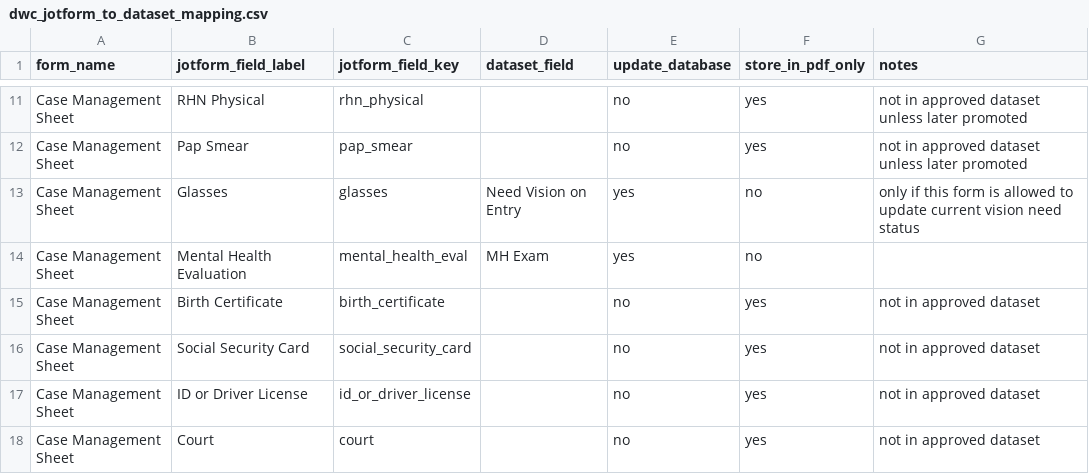
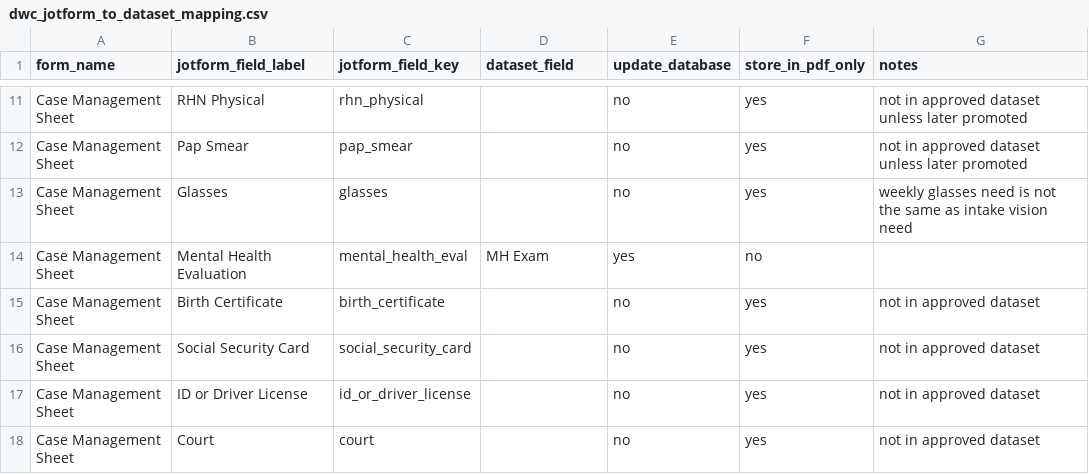
Before and after one commit to Jack409M/shelter-kiosk, a CSV file: docs/dwc_jotform_to_dataset_mapping.csv, drawn as a sheet; only a part is shown, gaps mark what is left out.

Commit message:
Update dwc_jotform_to_dataset_mapping.csv

```diff
--- a/docs/dwc_jotform_to_dataset_mapping.csv
+++ b/docs/dwc_jotform_to_dataset_mapping.csv
@@ -12,3 +12,3 @@ Case Management Sheet,RHN Physical,rhn_physical,,no,yes,not in approved dataset
 Case Management Sheet,Pap Smear,pap_smear,,no,yes,not in approved dataset unless later promoted
-Case Management Sheet,Glasses,glasses,Need Vision on Entry,yes,no,only if this form is allowed to update current vision need status
+Case Management Sheet,Glasses,glasses,,no,yes,weekly glasses need is not the same as intake vision need
 Case Management Sheet,Mental Health Evaluation,mental_health_eval,MH Exam,yes,no,
```
